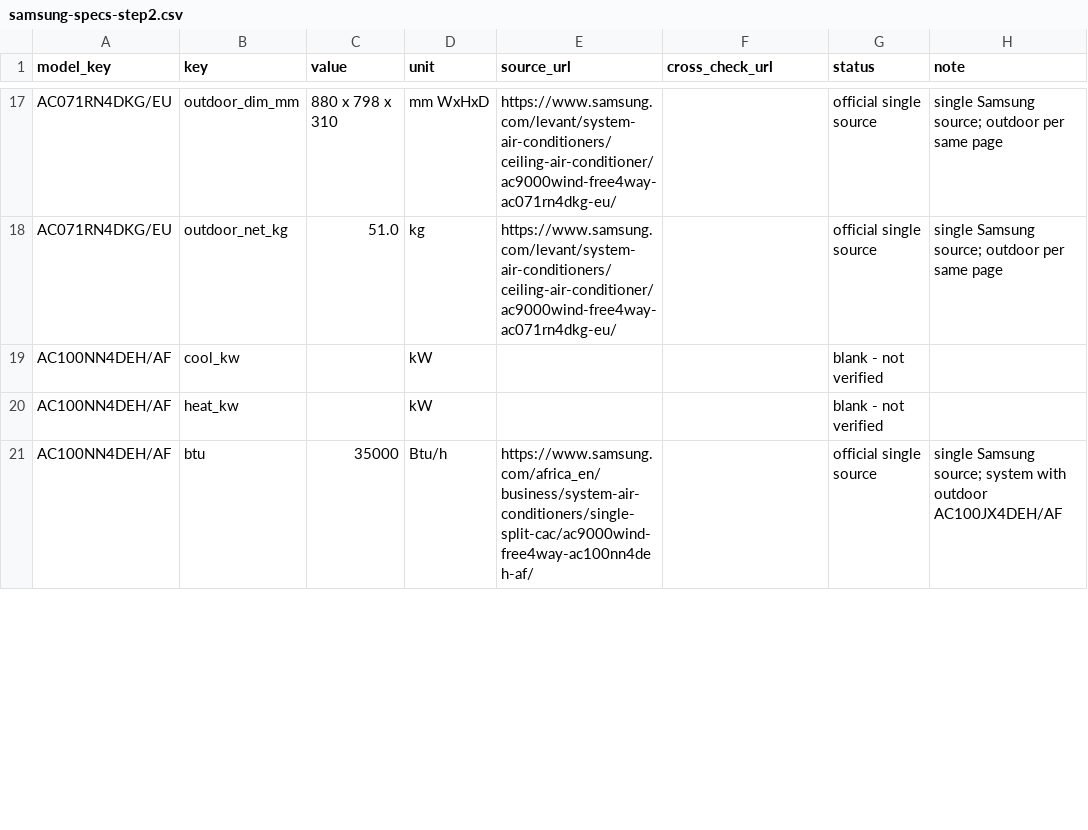
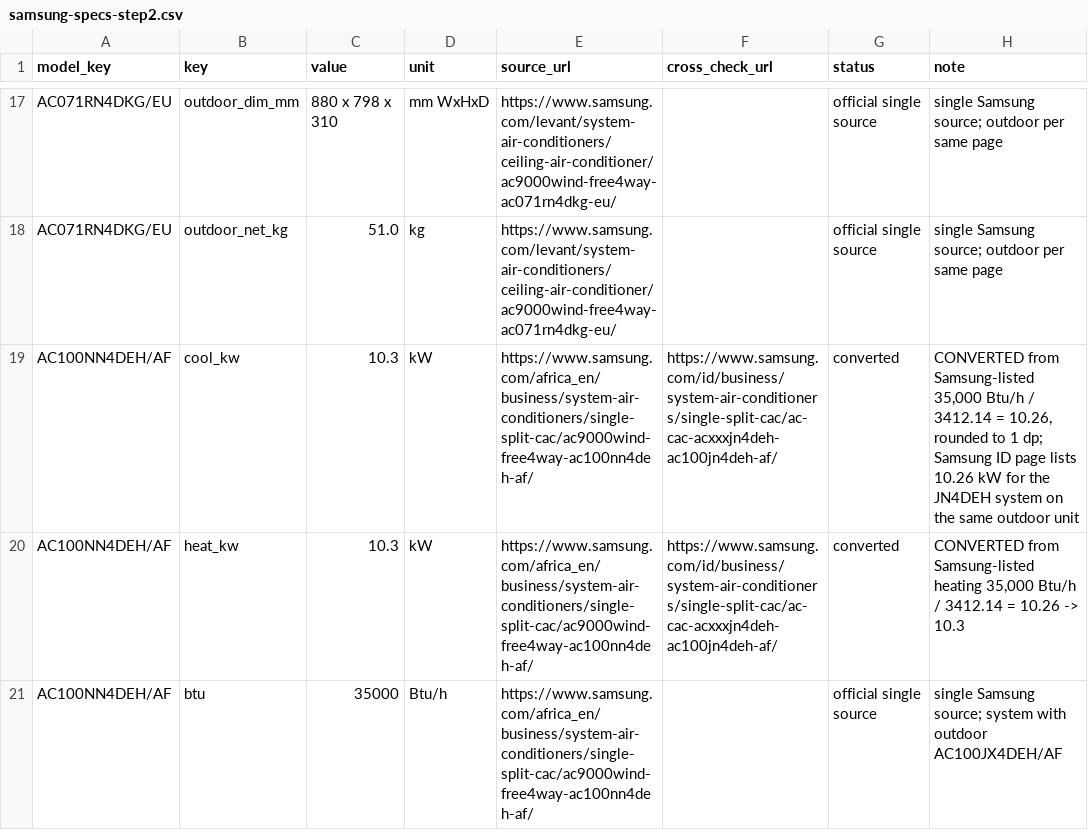
Before and after one commit to JMBBotha/field-link-sync, a CSV file: docs/product-media/samsung-specs-step2.csv, drawn as a sheet; only a part is shown, gaps mark what is left out; the diff covers the shown part only.

Commit message:
Step 3: Samsung descriptions, paired outdoor unit on quote cards, Btu->kW / W/W conversions (preview, unapplied)

```diff
--- a/docs/product-media/samsung-specs-step2.csv
+++ b/docs/product-media/samsung-specs-step2.csv
@@ -18,4 +18,4 @@ AC071RN4DKG/EU,outdoor_dim_mm,880 x 798 x 310,mm WxHxD,https://www.samsung.com/l
 AC071RN4DKG/EU,outdoor_net_kg,51.0,kg,https://www.samsung.com/levant/system-air-conditioners/ceiling-air-conditioner/ac9000wind-free4way-ac071rn4dkg-eu/,,official single source,single Samsung source; outdoor per same page
-AC100NN4DEH/AF,cool_kw,,kW,,,blank - not verified,
-AC100NN4DEH/AF,heat_kw,,kW,,,blank - not verified,
+AC100NN4DEH/AF,cool_kw,10.3,kW,https://www.samsung.com/africa_en/business/system-air-conditioners/single-split-cac/ac9000wind-free4way-ac100nn4deh-af/,https://www.samsung.com/id/business/system-air-conditioners/single-split-cac/ac-cac-acxxxjn4deh-ac100jn4deh-af/,converted,"CONVERTED from Samsung-listed 35,000 Btu/h / 3412.14 = 10.26, rounded to 1 dp; Samsung ID page lists 10.26 kW for the JN4DEH system on the same outdoor unit"
+AC100NN4DEH/AF,heat_kw,10.3,kW,https://www.samsung.com/africa_en/business/system-air-conditioners/single-split-cac/ac9000wind-free4way-ac100nn4deh-af/,https://www.samsung.com/id/business/system-air-conditioners/single-split-cac/ac-cac-acxxxjn4deh-ac100jn4deh-af/,converted,"CONVERTED from Samsung-listed heating 35,000 Btu/h / 3412.14 = 10.26 -> 10.3"
 AC100NN4DEH/AF,btu,35000,Btu/h,https://www.samsung.com/africa_en/business/system-air-conditioners/single-split-cac/ac9000wind-free4way-ac100nn4deh-af/,,official single source,single Samsung source; system with outdoor AC100JX4DEH/AF
```
Also changed, not shown: 41 edited cells elsewhere in this file, 5 other files.
